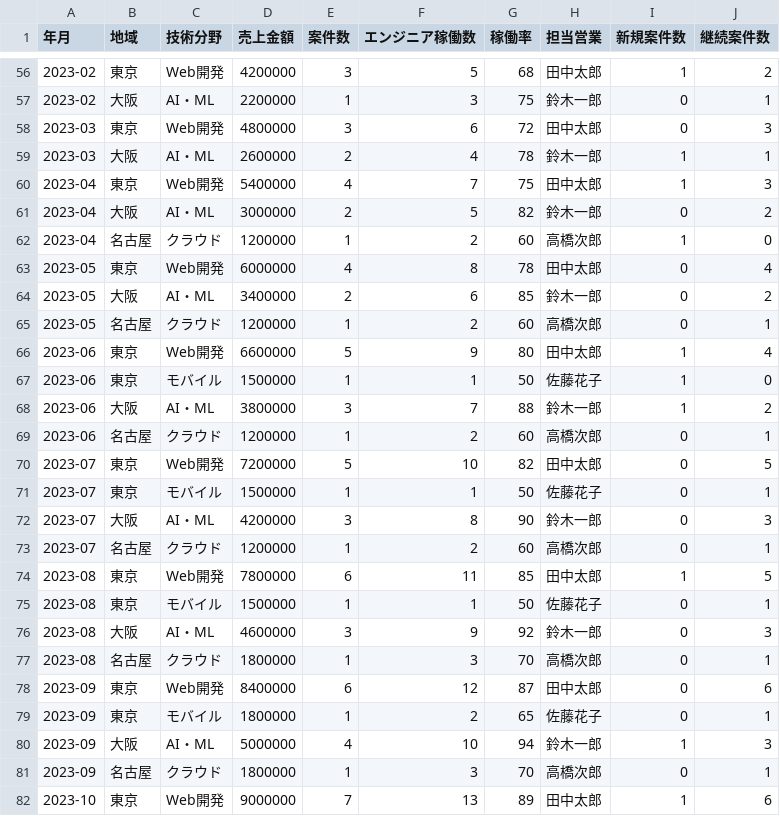
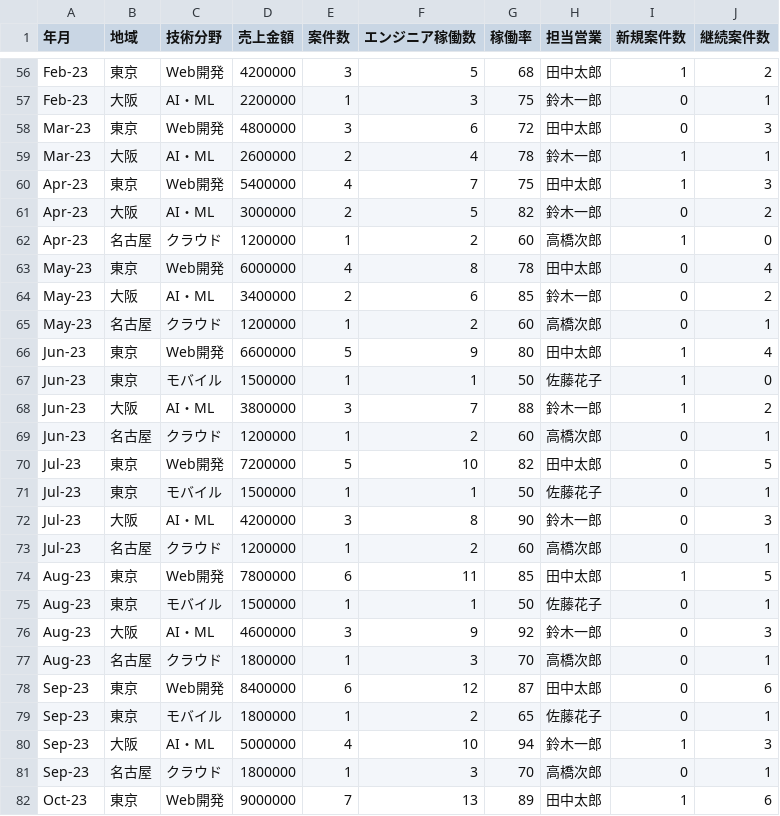
Before and after one commit to Forbusinessuseyukikoishiguro/TableauPublic_SES-20250903-, a CSV file: monthly_salesdata.csv, drawn as a sheet; only a part is shown, gaps mark what is left out; the diff covers the shown part only.

```diff
--- a/monthly_salesdata.csv
+++ b/monthly_salesdata.csv
@@ -56,27 +56,27 @@
-2023-02,東京,Web開発,4200000,3,5,68,田中太郎,1,2
-2023-02,大阪,AI・ML,2200000,1,3,75,鈴木一郎,0,1
-2023-03,東京,Web開発,4800000,3,6,72,田中太郎,0,3
-2023-03,大阪,AI・ML,2600000,2,4,78,鈴木一郎,1,1
-2023-04,東京,Web開発,5400000,4,7,75,田中太郎,1,3
-2023-04,大阪,AI・ML,3000000,2,5,82,鈴木一郎,0,2
-2023-04,名古屋,クラウド,1200000,1,2,60,高橋次郎,1,0
-2023-05,東京,Web開発,6000000,4,8,78,田中太郎,0,4
-2023-05,大阪,AI・ML,3400000,2,6,85,鈴木一郎,0,2
-2023-05,名古屋,クラウド,1200000,1,2,60,高橋次郎,0,1
-2023-06,東京,Web開発,6600000,5,9,80,田中太郎,1,4
-2023-06,東京,モバイル,1500000,1,1,50,佐藤花子,1,0
-2023-06,大阪,AI・ML,3800000,3,7,88,鈴木一郎,1,2
-2023-06,名古屋,クラウド,1200000,1,2,60,高橋次郎,0,1
-2023-07,東京,Web開発,7200000,5,10,82,田中太郎,0,5
-2023-07,東京,モバイル,1500000,1,1,50,佐藤花子,0,1
-2023-07,大阪,AI・ML,4200000,3,8,90,鈴木一郎,0,3
-2023-07,名古屋,クラウド,1200000,1,2,60,高橋次郎,0,1
-2023-08,東京,Web開発,7800000,6,11,85,田中太郎,1,5
-2023-08,東京,モバイル,1500000,1,1,50,佐藤花子,0,1
-2023-08,大阪,AI・ML,4600000,3,9,92,鈴木一郎,0,3
-2023-08,名古屋,クラウド,1800000,1,3,70,高橋次郎,0,1
-2023-09,東京,Web開発,8400000,6,12,87,田中太郎,0,6
-2023-09,東京,モバイル,1800000,1,2,65,佐藤花子,0,1
-2023-09,大阪,AI・ML,5000000,4,10,94,鈴木一郎,1,3
-2023-09,名古屋,クラウド,1800000,1,3,70,高橋次郎,0,1
-2023-10,東京,Web開発,9000000,7,13,89,田中太郎,1,6
+Feb-23,東京,Web開発,4200000,3,5,68,田中太郎,1,2
+Feb-23,大阪,AI・ML,2200000,1,3,75,鈴木一郎,0,1
+Mar-23,東京,Web開発,4800000,3,6,72,田中太郎,0,3
+Mar-23,大阪,AI・ML,2600000,2,4,78,鈴木一郎,1,1
+Apr-23,東京,Web開発,5400000,4,7,75,田中太郎,1,3
+Apr-23,大阪,AI・ML,3000000,2,5,82,鈴木一郎,0,2
+Apr-23,名古屋,クラウド,1200000,1,2,60,高橋次郎,1,0
+May-23,東京,Web開発,6000000,4,8,78,田中太郎,0,4
+May-23,大阪,AI・ML,3400000,2,6,85,鈴木一郎,0,2
+May-23,名古屋,クラウド,1200000,1,2,60,高橋次郎,0,1
+Jun-23,東京,Web開発,6600000,5,9,80,田中太郎,1,4
+Jun-23,東京,モバイル,1500000,1,1,50,佐藤花子,1,0
+Jun-23,大阪,AI・ML,3800000,3,7,88,鈴木一郎,1,2
+Jun-23,名古屋,クラウド,1200000,1,2,60,高橋次郎,0,1
+Jul-23,東京,Web開発,7200000,5,10,82,田中太郎,0,5
+Jul-23,東京,モバイル,1500000,1,1,50,佐藤花子,0,1
+Jul-23,大阪,AI・ML,4200000,3,8,90,鈴木一郎,0,3
+Jul-23,名古屋,クラウド,1200000,1,2,60,高橋次郎,0,1
+Aug-23,東京,Web開発,7800000,6,11,85,田中太郎,1,5
+Aug-23,東京,モバイル,1500000,1,1,50,佐藤花子,0,1
+Aug-23,大阪,AI・ML,4600000,3,9,92,鈴木一郎,0,3
+Aug-23,名古屋,クラウド,1800000,1,3,70,高橋次郎,0,1
+Sep-23,東京,Web開発,8400000,6,12,87,田中太郎,0,6
+Sep-23,東京,モバイル,1800000,1,2,65,佐藤花子,0,1
+Sep-23,大阪,AI・ML,5000000,4,10,94,鈴木一郎,1,3
+Sep-23,名古屋,クラウド,1800000,1,3,70,高橋次郎,0,1
+Oct-23,東京,Web開発,9000000,7,13,89,田中太郎,1,6
```
Also changed, not shown: 65 edited cells elsewhere in this file.
